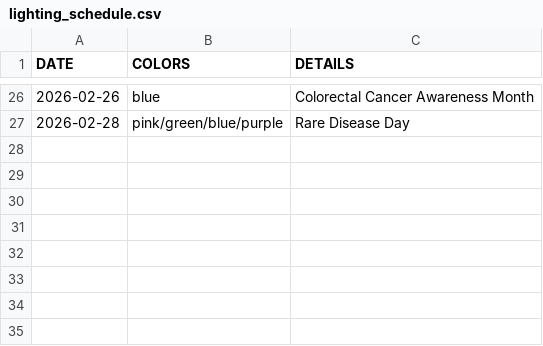
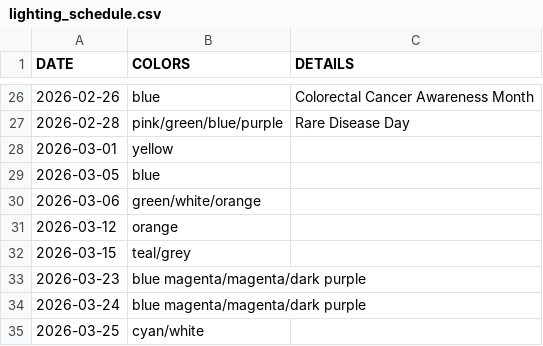
Before and after one commit to Robelius/sf-city-hall-lighting-calendar, a CSV file: lighting_schedule.csv, drawn as a sheet; only a part is shown, gaps mark what is left out.

```diff
--- a/lighting_schedule.csv
+++ b/lighting_schedule.csv
@@ -27 +27,9 @@ DATE,COLORS,DETAILS
 2026-02-28,pink/green/blue/purple,Rare Disease Day
+2026-03-01,yellow,
+2026-03-05,blue,
+2026-03-06,green/white/orange,
+2026-03-12,orange,
+2026-03-15,teal/grey,
+2026-03-23,blue magenta/magenta/dark purple,
+2026-03-24,blue magenta/magenta/dark purple,
+2026-03-25,cyan/white,
```
Also changed, not shown: 1 other file.
